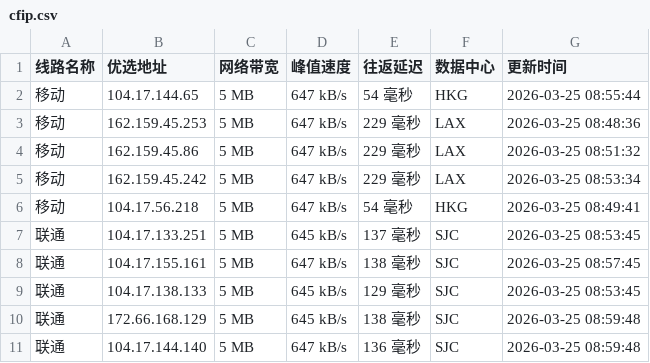
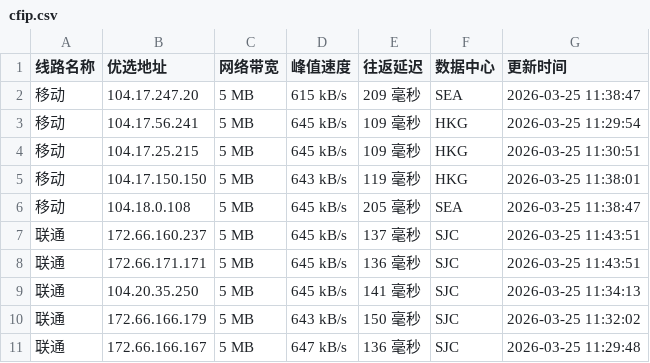
Before and after one commit to mading789/cfipv4db, a CSV file: cfip.csv, drawn as a sheet; only a part is shown; the diff covers the shown part only.

```diff
--- a/cfip.csv
+++ b/cfip.csv
@@ -1,11 +1,11 @@
 线路名称,优选地址,网络带宽,峰值速度,往返延迟,数据中心,更新时间
-移动,104.17.144.65,5 MB,647 kB/s,54 毫秒,HKG,2026-03-25 08:55:44
-移动,162.159.45.253,5 MB,647 kB/s,229 毫秒,LAX,2026-03-25 08:48:36
-移动,162.159.45.86,5 MB,647 kB/s,229 毫秒,LAX,2026-03-25 08:51:32
-移动,162.159.45.242,5 MB,647 kB/s,229 毫秒,LAX,2026-03-25 08:53:34
-移动,104.17.56.218,5 MB,647 kB/s,54 毫秒,HKG,2026-03-25 08:49:41
-联通,104.17.133.251,5 MB,645 kB/s,137 毫秒,SJC,2026-03-25 08:53:45
-联通,104.17.155.161,5 MB,647 kB/s,138 毫秒,SJC,2026-03-25 08:57:45
-联通,104.17.138.133,5 MB,645 kB/s,129 毫秒,SJC,2026-03-25 08:53:45
-联通,172.66.168.129,5 MB,645 kB/s,138 毫秒,SJC,2026-03-25 08:59:48
-联通,104.17.144.140,5 MB,647 kB/s,136 毫秒,SJC,2026-03-25 08:59:48
+移动,104.17.247.20,5 MB,615 kB/s,209 毫秒,SEA,2026-03-25 11:38:47
+移动,104.17.56.241,5 MB,645 kB/s,109 毫秒,HKG,2026-03-25 11:29:54
+移动,104.17.25.215,5 MB,645 kB/s,109 毫秒,HKG,2026-03-25 11:30:51
+移动,104.17.150.150,5 MB,643 kB/s,119 毫秒,HKG,2026-03-25 11:38:01
+移动,104.18.0.108,5 MB,645 kB/s,205 毫秒,SEA,2026-03-25 11:38:47
+联通,172.66.160.237,5 MB,645 kB/s,137 毫秒,SJC,2026-03-25 11:43:51
+联通,172.66.171.171,5 MB,645 kB/s,136 毫秒,SJC,2026-03-25 11:43:51
+联通,104.20.35.250,5 MB,645 kB/s,141 毫秒,SJC,2026-03-25 11:34:13
+联通,172.66.166.179,5 MB,643 kB/s,150 毫秒,SJC,2026-03-25 11:32:02
+联通,172.66.166.167,5 MB,647 kB/s,136 毫秒,SJC,2026-03-25 11:29:48
```
Also changed, not shown: 1 added row, 1 removed row and 12 edited cells elsewhere in this file, 1 other file.
